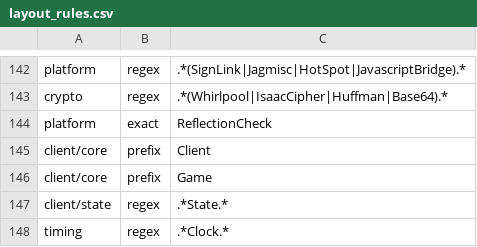
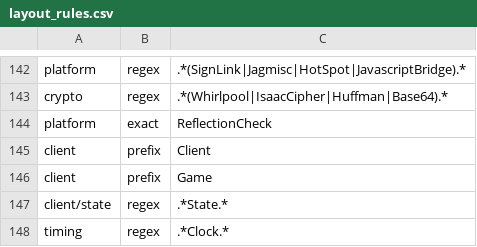
Before and after one commit to tritao/void-client, a CSV file: client/refactor/layout_rules.csv, drawn as a sheet; only a part is shown, gaps mark what is left out.

Commit message:
Flatten client/core layout folder

```diff
--- a/client/refactor/layout_rules.csv
+++ b/client/refactor/layout_rules.csv
@@ -144,4 +144,4 @@ crypto,regex,.*(Whirlpool|IsaacCipher|Huffman|Base64).*
 platform,exact,ReflectionCheck
-client/core,prefix,Client
-client/core,prefix,Game
+client,prefix,Client
+client,prefix,Game
 client/state,regex,.*State.*
```
